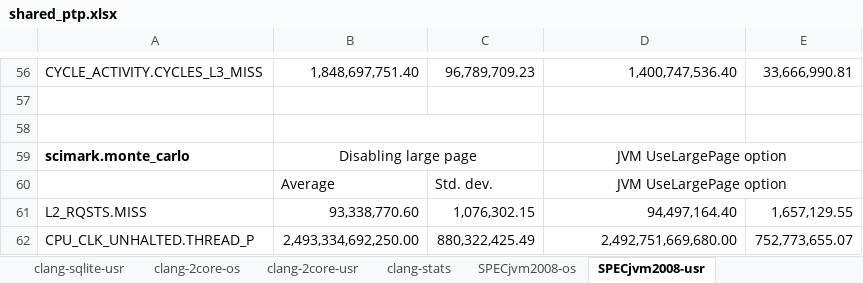
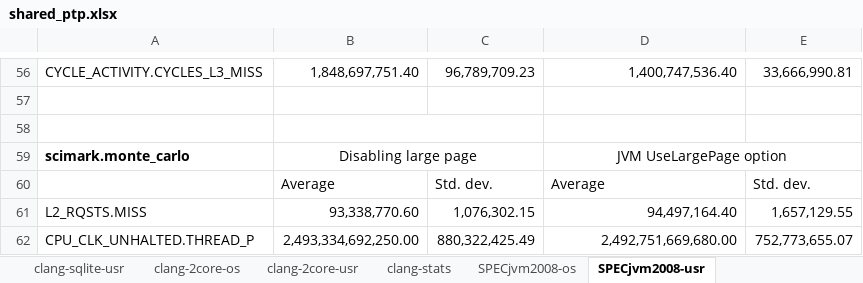
Before and after one commit to XiaowanDong/shared_ptp, an Excel workbook: shared_ptp.xlsx, sheet SPECjvm2008-usr, drawn as a sheet; only a part is shown, gaps mark what is left out; values as stored, in another font and other column widths than the file's, no borders; the diff names each change by its address in the sheet, - before the commit and + after, or states it on an @@ line.

```diff
--- a/shared_ptp.xlsx (sheet SPECjvm2008-usr)
+++ b/shared_ptp.xlsx (sheet SPECjvm2008-usr)
-D60: JVM UseLargePage option
+D60: Average
-D60 alignment: center
+D60 alignment: left
-D60:E60 merged
-E60: (empty)
+E60: Std. dev.
```
Also changed, not shown: other sheet tabs.
